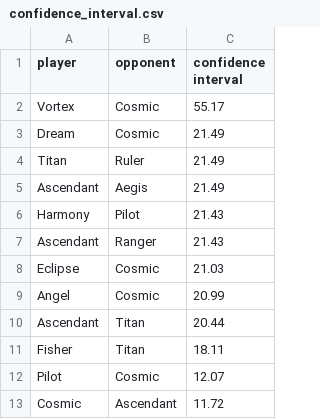
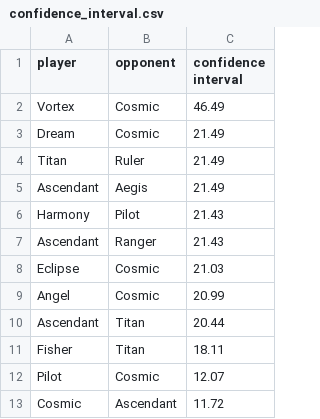
Before and after one commit to PaMeirelles/cpp-santorini, a CSV file: confidence_interval.csv, drawn as a sheet.

```diff
--- a/confidence_interval.csv
+++ b/confidence_interval.csv
@@ -1,3 +1,3 @@
 player,opponent,confidence interval
-Vortex,Cosmic,55.17
+Vortex,Cosmic,46.49
 Dream,Cosmic,21.49
```
Also changed, not shown: data/Cosmic.csv, elos.csv, 1 other file.
